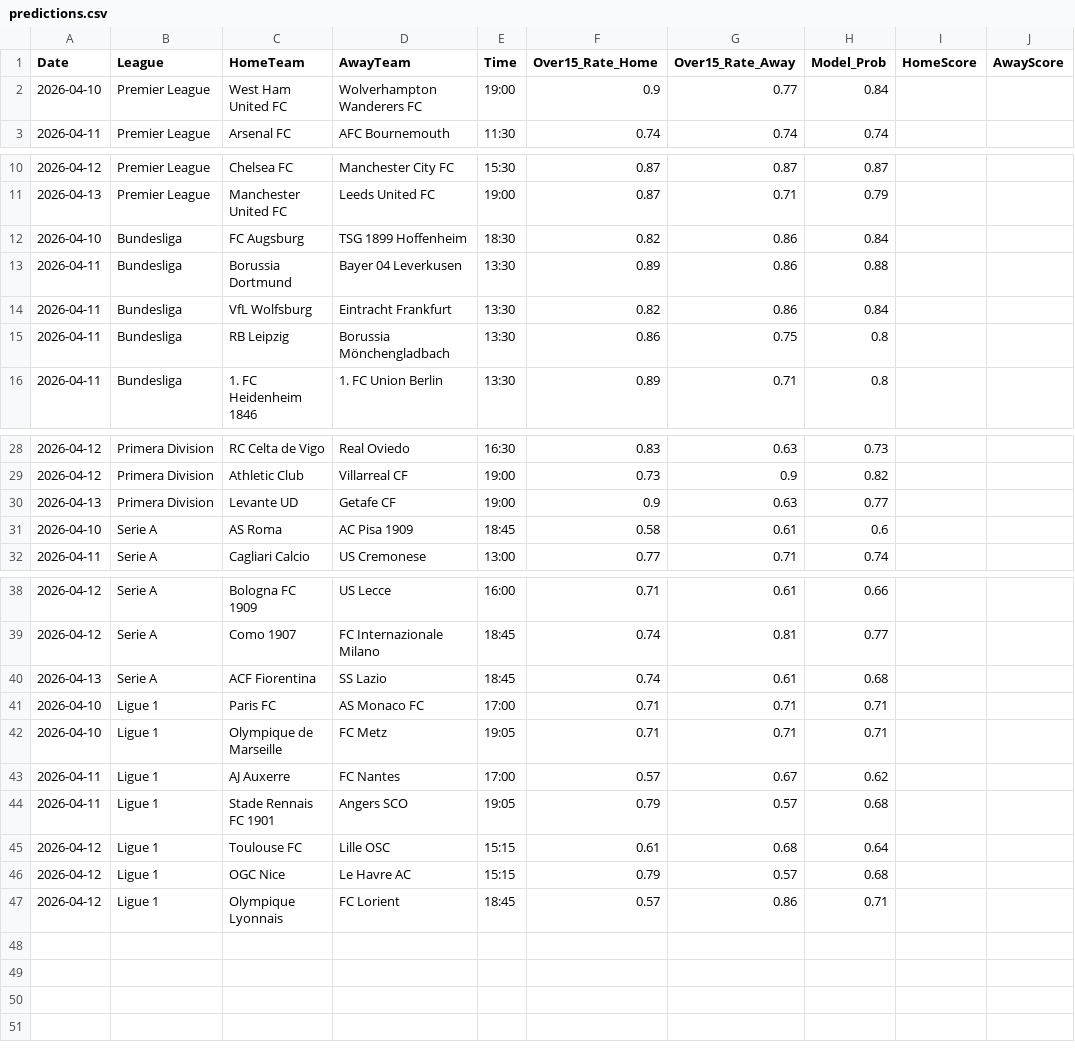
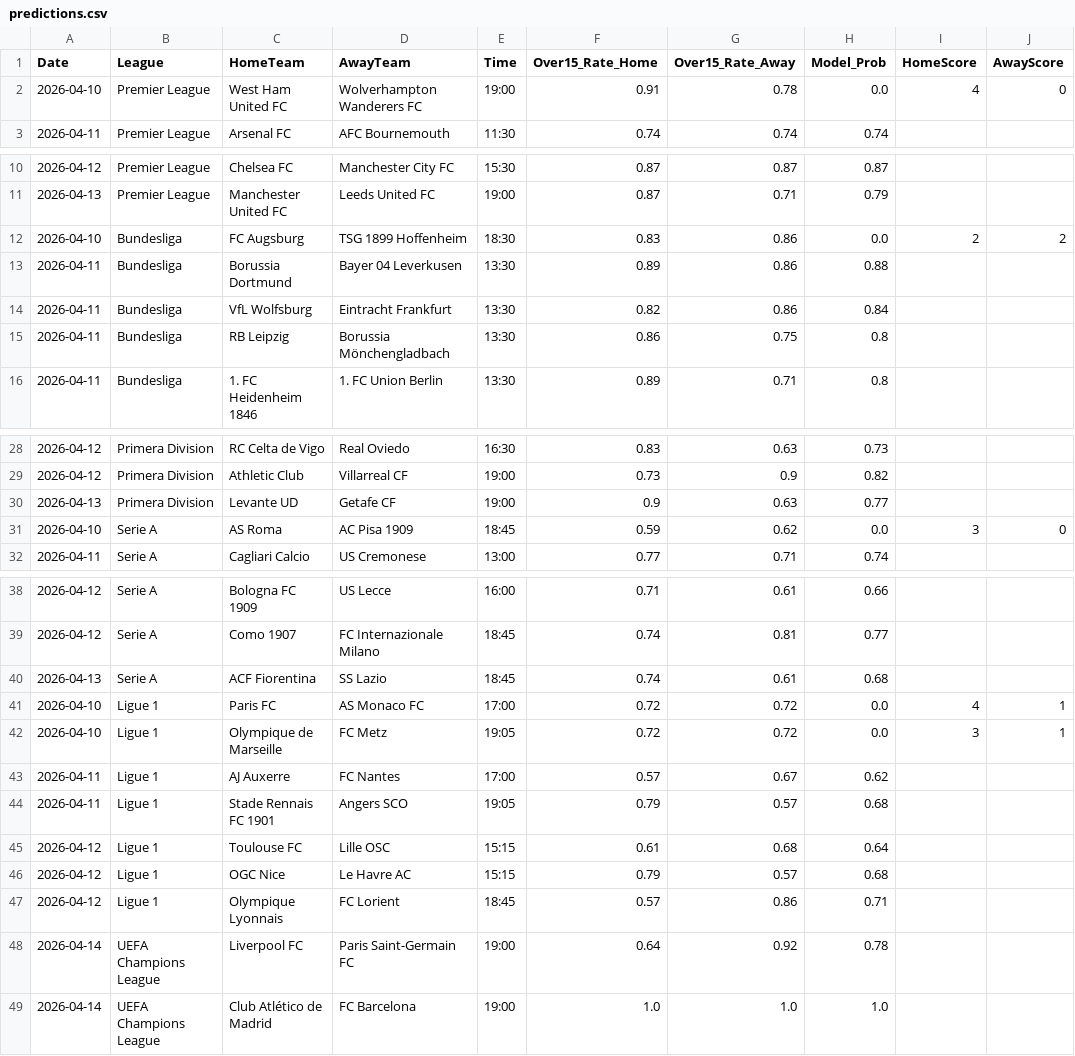
Before and after one commit to Simplykay/kays-Super-Predictor, a CSV file: predictions.csv, drawn as a sheet; only a part is shown, gaps mark what is left out; the diff covers the shown part only.

```diff
--- a/predictions.csv
+++ b/predictions.csv
@@ -1,3 +1,3 @@
 Date,League,HomeTeam,AwayTeam,Time,Over15_Rate_Home,Over15_Rate_Away,Model_Prob,HomeScore,AwayScore
-2026-04-10,Premier League,West Ham United FC,Wolverhampton Wanderers FC,19:00,0.9,0.77,0.84,,
+2026-04-10,Premier League,West Ham United FC,Wolverhampton Wanderers FC,19:00,0.91,0.78,0.0,4,0
 2026-04-11,Premier League,Arsenal FC,AFC Bournemouth,11:30,0.74,0.74,0.74,,
@@ -11,3 +11,3 @@ Date,League,HomeTeam,AwayTeam,Time,Over15_Rate_Home,Over15_Rate_Away,Model_Prob,
 2026-04-13,Premier League,Manchester United FC,Leeds United FC,19:00,0.87,0.71,0.79,,
-2026-04-10,Bundesliga,FC Augsburg,TSG 1899 Hoffenheim,18:30,0.82,0.86,0.84,,
+2026-04-10,Bundesliga,FC Augsburg,TSG 1899 Hoffenheim,18:30,0.83,0.86,0.0,2,2
 2026-04-11,Bundesliga,Borussia Dortmund,Bayer 04 Leverkusen,13:30,0.89,0.86,0.88,,
@@ -30,3 +30,3 @@ Date,League,HomeTeam,AwayTeam,Time,Over15_Rate_Home,Over15_Rate_Away,Model_Prob,
 2026-04-13,Primera Division,Levante UD,Getafe CF,19:00,0.9,0.63,0.77,,
-2026-04-10,Serie A,AS Roma,AC Pisa 1909,18:45,0.58,0.61,0.6,,
+2026-04-10,Serie A,AS Roma,AC Pisa 1909,18:45,0.59,0.62,0.0,3,0
 2026-04-11,Serie A,Cagliari Calcio,US Cremonese,13:00,0.77,0.71,0.74,,
@@ -40,4 +40,4 @@ Date,League,HomeTeam,AwayTeam,Time,Over15_Rate_Home,Over15_Rate_Away,Model_Prob,
 2026-04-13,Serie A,ACF Fiorentina,SS Lazio,18:45,0.74,0.61,0.68,,
-2026-04-10,Ligue 1,Paris FC,AS Monaco FC,17:00,0.71,0.71,0.71,,
-2026-04-10,Ligue 1,Olympique de Marseille,FC Metz,19:05,0.71,0.71,0.71,,
+2026-04-10,Ligue 1,Paris FC,AS Monaco FC,17:00,0.72,0.72,0.0,4,1
+2026-04-10,Ligue 1,Olympique de Marseille,FC Metz,19:05,0.72,0.72,0.0,3,1
 2026-04-11,Ligue 1,AJ Auxerre,FC Nantes,17:00,0.57,0.67,0.62,,
@@ -47 +47,3 @@ Date,League,HomeTeam,AwayTeam,Time,Over15_Rate_Home,Over15_Rate_Away,Model_Prob,
 2026-04-12,Ligue 1,Olympique Lyonnais,FC Lorient,18:45,0.57,0.86,0.71,,
+2026-04-14,UEFA Champions League,Liverpool FC,Paris Saint-Germain FC,19:00,0.64,0.92,0.78,,
+2026-04-14,UEFA Champions League,Club Atlético de Madrid,FC Barcelona,19:00,1.0,1.0,1.0,,
```
Also changed, not shown: 4 edited cells elsewhere in this file.
